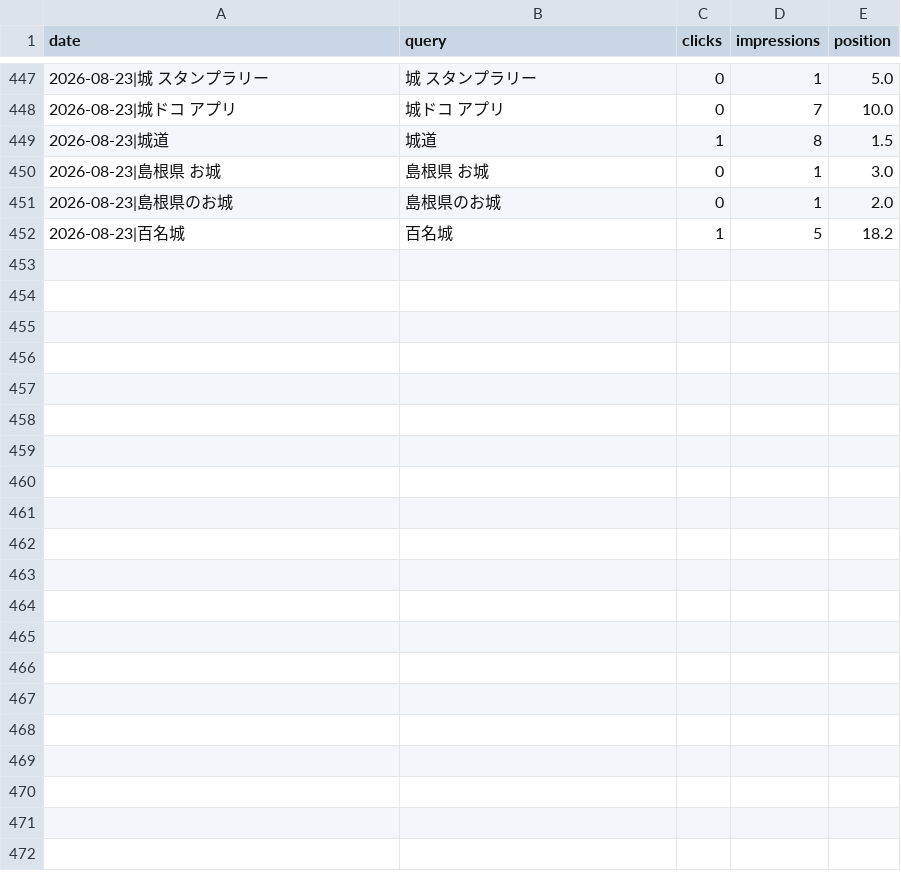
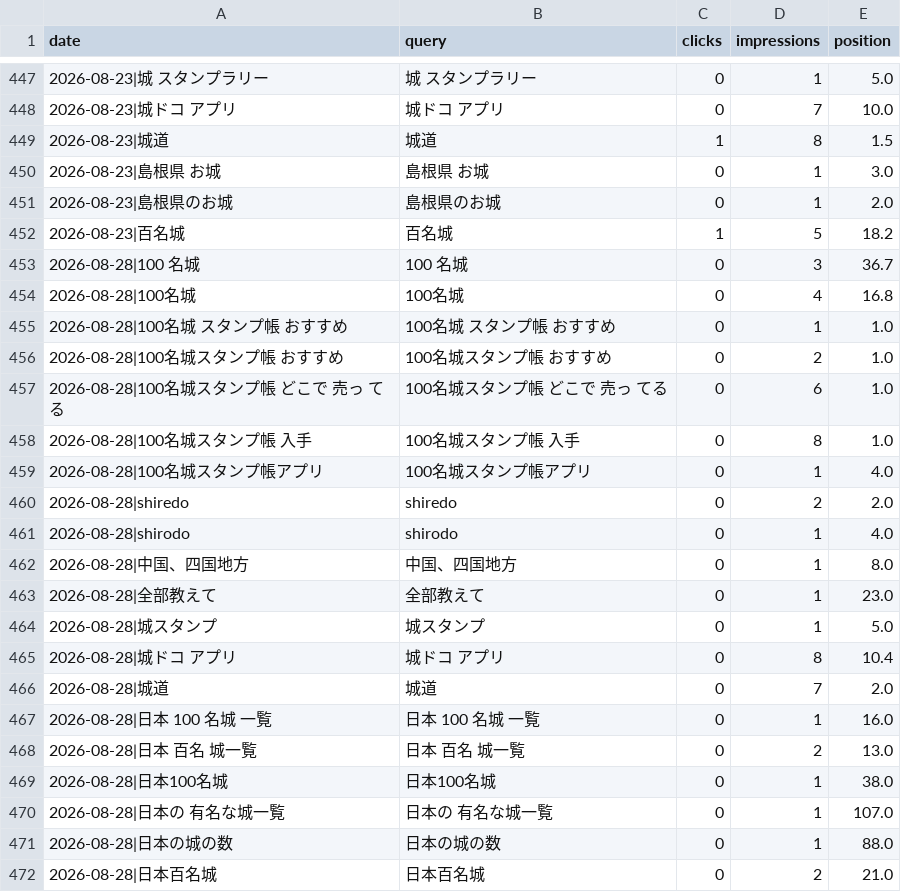
Before and after one commit to katsuhikosakata29-max/shirodo-lp, a CSV file: metrics/gsc_queries.csv, drawn as a sheet; only a part is shown, gaps mark what is left out; the diff names each change by its address in the sheet, - before the commit and + after, or states it on an @@ line.

Commit message:
chore(metrics): 2026-08-28 の日次データ

```diff
--- a/metrics/gsc_queries.csv
+++ b/metrics/gsc_queries.csv
+row 453: 2026-08-28|100 名城 | 100 名城 | 0 | 3 | 36.7
+row 454: 2026-08-28|100名城 | 100名城 | 0 | 4 | 16.8
+row 455: 2026-08-28|100名城 スタンプ帳 おすすめ | 100名城 スタンプ帳 おすすめ | 0 | 1 | 1.0
+row 456: 2026-08-28|100名城スタンプ帳 おすすめ | 100名城スタンプ帳 おすすめ | 0 | 2 | 1.0
+row 457: 2026-08-28|100名城スタンプ帳 どこで 売っ てる | 100名城スタンプ帳 どこで 売っ てる | 0 | 6 | 1.0
+row 458: 2026-08-28|100名城スタンプ帳 入手 | 100名城スタンプ帳 入手 | 0 | 8 | 1.0
+row 459: 2026-08-28|100名城スタンプ帳アプリ | 100名城スタンプ帳アプリ | 0 | 1 | 4.0
+row 460: 2026-08-28|shiredo | shiredo | 0 | 2 | 2.0
+row 461: 2026-08-28|shirodo | shirodo | 0 | 1 | 4.0
+row 462: 2026-08-28|中国、四国地方 | 中国、四国地方 | 0 | 1 | 8.0
+row 463: 2026-08-28|全部教えて | 全部教えて | 0 | 1 | 23.0
+row 464: 2026-08-28|城スタンプ | 城スタンプ | 0 | 1 | 5.0
+row 465: 2026-08-28|城ドコ アプリ | 城ドコ アプリ | 0 | 8 | 10.4
+row 466: 2026-08-28|城道 | 城道 | 0 | 7 | 2.0
+row 467: 2026-08-28|日本 100 名城 一覧 | 日本 100 名城 一覧 | 0 | 1 | 16.0
+row 468: 2026-08-28|日本 百名 城一覧 | 日本 百名 城一覧 | 0 | 2 | 13.0
+row 469: 2026-08-28|日本100名城 | 日本100名城 | 0 | 1 | 38.0
+row 470: 2026-08-28|日本の 有名な城一覧 | 日本の 有名な城一覧 | 0 | 1 | 107.0
+row 471: 2026-08-28|日本の城の数 | 日本の城の数 | 0 | 1 | 88.0
+row 472: 2026-08-28|日本百名城 | 日本百名城 | 0 | 2 | 21.0
```
Also changed, not shown: metrics/gsc_daily.csv, metrics/gsc_pages.csv, 2 other files.
